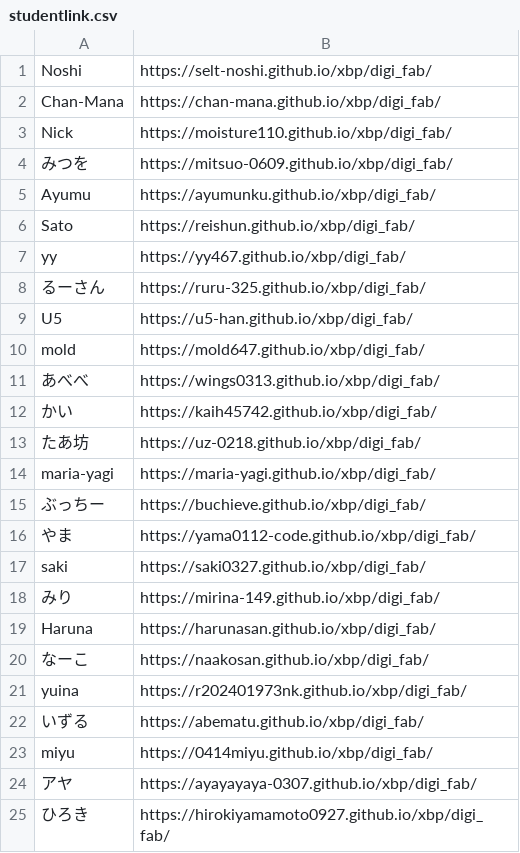
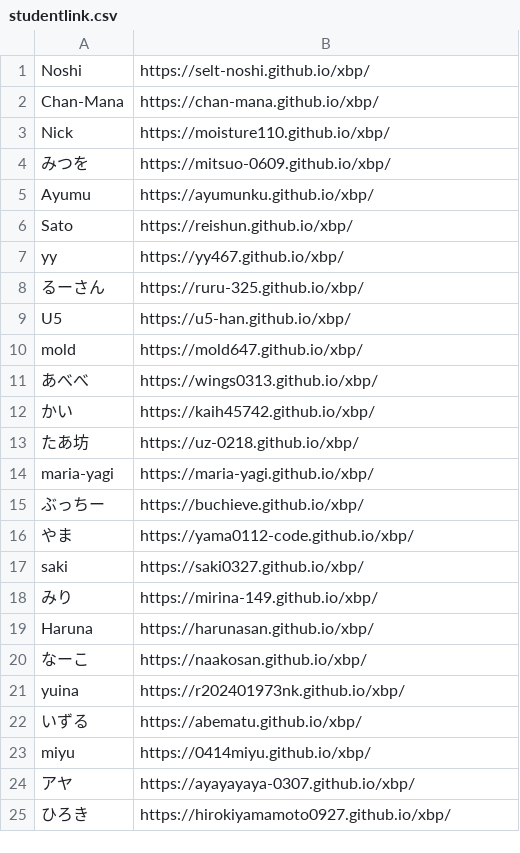
Before and after one commit to kuxbp/xbp, a CSV file: xbp2024/digital_fabrication/link/studentlink.csv, drawn as a sheet.

Commit message:
mod

```diff
--- a/xbp2024/digital_fabrication/link/studentlink.csv
+++ b/xbp2024/digital_fabrication/link/studentlink.csv
@@ -1,25 +1,25 @@
-Noshi,https://selt-noshi.github.io/xbp/digi_fab/
-Chan-Mana,https://chan-mana.github.io/xbp/digi_fab/
-Nick,https://moisture110.github.io/xbp/digi_fab/
-みつを,https://mitsuo-0609.github.io/xbp/digi_fab/
-Ayumu,https://ayumunku.github.io/xbp/digi_fab/
-Sato,https://reishun.github.io/xbp/digi_fab/
-yy,https://yy467.github.io/xbp/digi_fab/
-るーさん,https://ruru-325.github.io/xbp/digi_fab/
-U5,https://u5-han.github.io/xbp/digi_fab/
-mold,https://mold647.github.io/xbp/digi_fab/
-あべべ,https://wings0313.github.io/xbp/digi_fab/
-かい,https://kaih45742.github.io/xbp/digi_fab/
-たあ坊,https://uz-0218.github.io/xbp/digi_fab/
-maria-yagi,https://maria-yagi.github.io/xbp/digi_fab/
-ぶっちー,https://buchieve.github.io/xbp/digi_fab/
-やま,https://yama0112-code.github.io/xbp/digi_fab/
-saki,https://saki0327.github.io/xbp/digi_fab/
-みり, https://mirina-149.github.io/xbp/digi_fab/
-Haruna,https://harunasan.github.io/xbp/digi_fab/
-なーこ, https://naakosan.github.io/xbp/digi_fab/
-yuina,https://r202401973nk.github.io/xbp/digi_fab/
-いずる,https://abematu.github.io/xbp/digi_fab/
-miyu,https://0414miyu.github.io/xbp/digi_fab/
-アヤ,https://ayayayaya-0307.github.io/xbp/digi_fab/
-ひろき,https://hirokiyamamoto0927.github.io/xbp/digi_fab/
+Noshi,https://selt-noshi.github.io/xbp/
+Chan-Mana,https://chan-mana.github.io/xbp/
+Nick,https://moisture110.github.io/xbp/
+みつを,https://mitsuo-0609.github.io/xbp/
+Ayumu,https://ayumunku.github.io/xbp/
+Sato,https://reishun.github.io/xbp/
+yy,https://yy467.github.io/xbp/
+るーさん,https://ruru-325.github.io/xbp/
+U5,https://u5-han.github.io/xbp/
+mold,https://mold647.github.io/xbp/
+あべべ,https://wings0313.github.io/xbp/
+かい,https://kaih45742.github.io/xbp/
+たあ坊,https://uz-0218.github.io/xbp/
+maria-yagi,https://maria-yagi.github.io/xbp/
+ぶっちー,https://buchieve.github.io/xbp/
+やま,https://yama0112-code.github.io/xbp/
+saki,https://saki0327.github.io/xbp/
+みり, https://mirina-149.github.io/xbp/
+Haruna,https://harunasan.github.io/xbp/
+なーこ, https://naakosan.github.io/xbp/
+yuina,https://r202401973nk.github.io/xbp/
+いずる,https://abematu.github.io/xbp/
+miyu,https://0414miyu.github.io/xbp/
+アヤ,https://ayayayaya-0307.github.io/xbp/
+ひろき,https://hirokiyamamoto0927.github.io/xbp/
```
